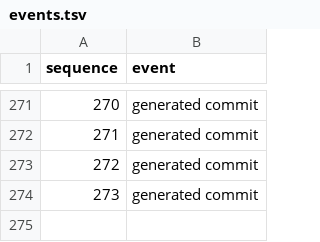
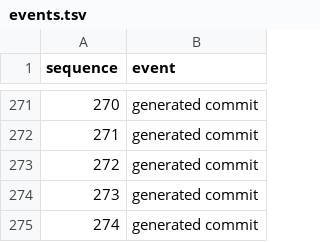
Before and after one commit to YpCIIIaK/booster-100, a TSV file: events.tsv, drawn as a sheet; only a part is shown, gaps mark what is left out; the diff names each change by its address in the sheet, - before the commit and + after, or states it on an @@ line.

Commit message:
Record generated event 00274

```diff
--- a/events.tsv
+++ b/events.tsv
+row 275: 274 | generated commit
```
